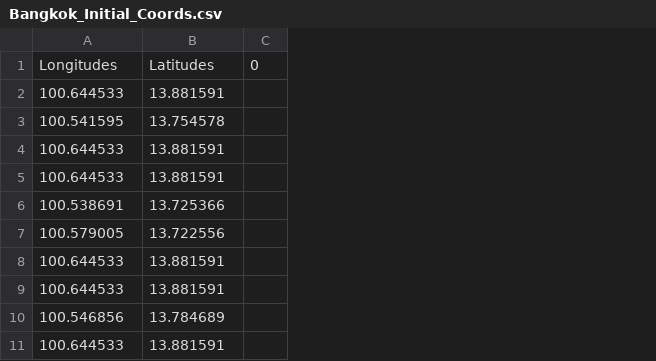
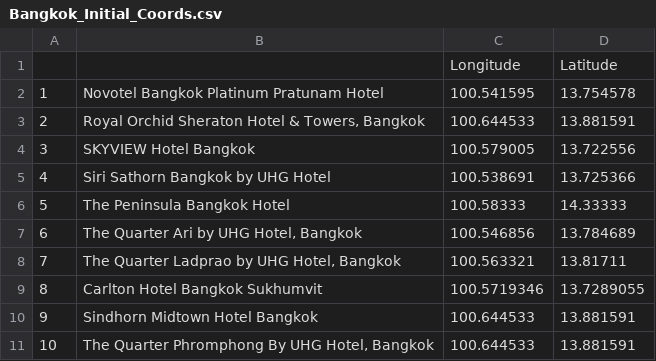
Before and after one commit to adityavsarkar19/Hotels-Decision-Support-and-Sentimental-Analysis, a CSV file: Map Plots/top10_initialmaps/Bangkok_Initial_Coords.csv, drawn as a sheet; removed rows and columns are numbered as before the commit, all else as after; the diff names each change by its address in the sheet, - before the commit and + after, or states it on an @@ line.

Commit message:
all csv files edited with coords

```diff
--- a/Map Plots/top10_initialmaps/Bangkok_Initial_Coords.csv
+++ b/Map Plots/top10_initialmaps/Bangkok_Initial_Coords.csv
+column A, rows 2-3: 1 | 2; row 5: 4; rows 10-11: 9 | 10
+column B, rows 2-3: Novotel Bangkok Platinum Pratunam Hotel | Royal Orchid Sheraton Hotel & Towers, Bangkok; row 5: Siri Sathorn Bangkok by UHG Hotel; rows 10-11: Sindhorn Midtown Hotel Bangkok | The Quarter Phromphong By UHG Hotel, Bangkok
-column C, row 1: 0
-C1: Longitudes
+C1: Longitude
-D1: Latitudes
+D1: Latitude
-row 2: 100.644533 | 13.881591
-row 5: 100.644533 | 13.881591
@@ row 7 moved to row 4: 3 @@
+row 6: 5 | The Peninsula Bangkok Hotel | 100.58333 | 14.33333
@@ row 10 moved to row 7: 6 @@
+row 8: 7 | The Quarter Ladprao by UHG Hotel, Bangkok | 100.563321 | 13.81711
+row 9: 8 | Carlton Hotel Bangkok Sukhumvit | 100.5719346 | 13.7289055
-row 11: 100.644533 | 13.881591
```
Also changed, not shown: 2 other files.
